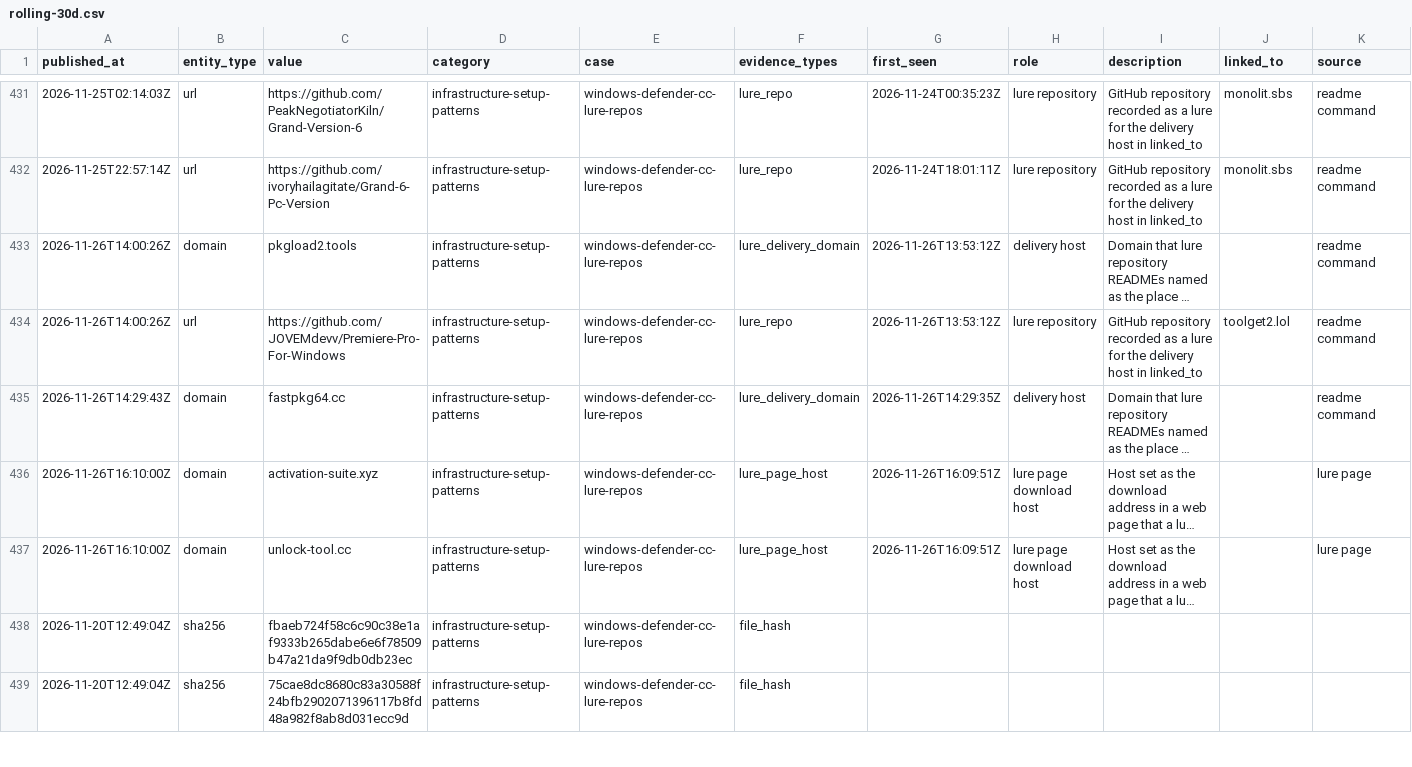
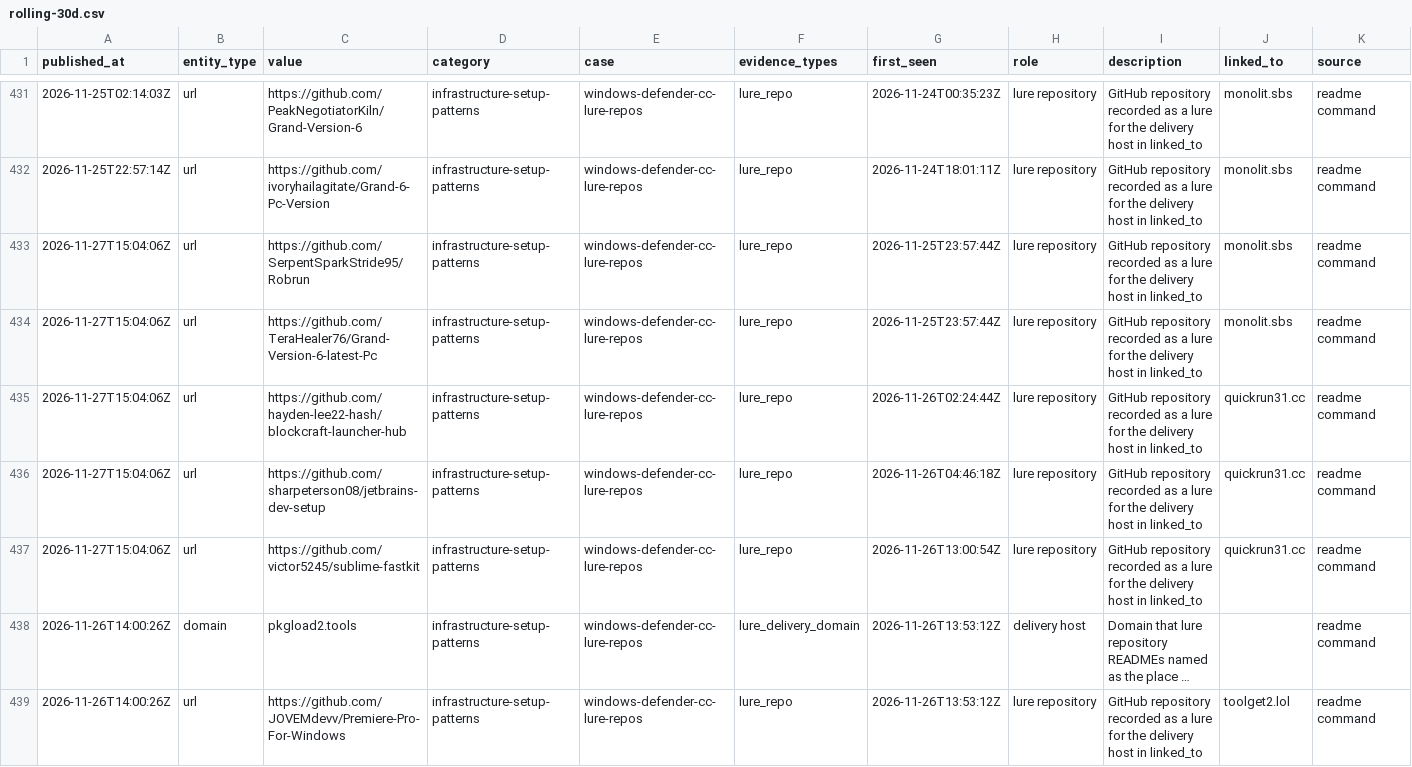
Before and after one commit to scoope3/groundwork, a CSV file: feed/rolling-30d.csv, drawn as a sheet; only a part is shown, gaps mark what is left out; the shorter side is filled out with more unchanged rows; long unchanged cells end in …; rows hold the shown columns only; the diff names each change by its address in the sheet, - before the commit and + after, or states it on an @@ line.

Commit message:
feed 2026-11-27: 5 lure repo(s) added by rule, released after a second read; status of 1 lure repo(s) updated

```diff
--- a/feed/rolling-30d.csv
+++ b/feed/rolling-30d.csv
+row 433: 2026-11-27T15:04:06Z | url | https://github.com/SerpentSparkStride95/Robrun | infrastructure-setup-patterns | windows-defender-cc-lure-repos | lure_repo | 2026-11-25T23:57:44Z | lure repository | GitHub repository recorded as a lure for the delivery host in linked_to | monolit.sbs | readme command
+row 434: 2026-11-27T15:04:06Z | url | https://github.com/TeraHealer76/Grand-Version-6-latest-Pc | infrastructure-setup-patterns | windows-defender-cc-lure-repos | lure_repo | 2026-11-25T23:57:44Z | lure repository | GitHub repository recorded as a lure for the delivery host in linked_to | monolit.sbs | readme command
+row 435: 2026-11-27T15:04:06Z | url | https://github.com/hayden-lee22-hash/blockcraft-launcher-hub | infrastructure-setup-patterns | windows-defender-cc-lure-repos | lure_repo | 2026-11-26T02:24:44Z | lure repository | GitHub repository recorded as a lure for the delivery host in linked_to | quickrun31.cc | readme command
+row 436: 2026-11-27T15:04:06Z | url | https://github.com/sharpeterson08/jetbrains-dev-setup | infrastructure-setup-patterns | windows-defender-cc-lure-repos | lure_repo | 2026-11-26T04:46:18Z | lure repository | GitHub repository recorded as a lure for the delivery host in linked_to | quickrun31.cc | readme command
+row 437: 2026-11-27T15:04:06Z | url | https://github.com/victor5245/sublime-fastkit | infrastructure-setup-patterns | windows-defender-cc-lure-repos | lure_repo | 2026-11-26T13:00:54Z | lure repository | GitHub repository recorded as a lure for the delivery host in linked_to | quickrun31.cc | readme command
```
Also changed, not shown: cases/windows-defender-cc-lure-repos/indicators.csv, 4 other files.
